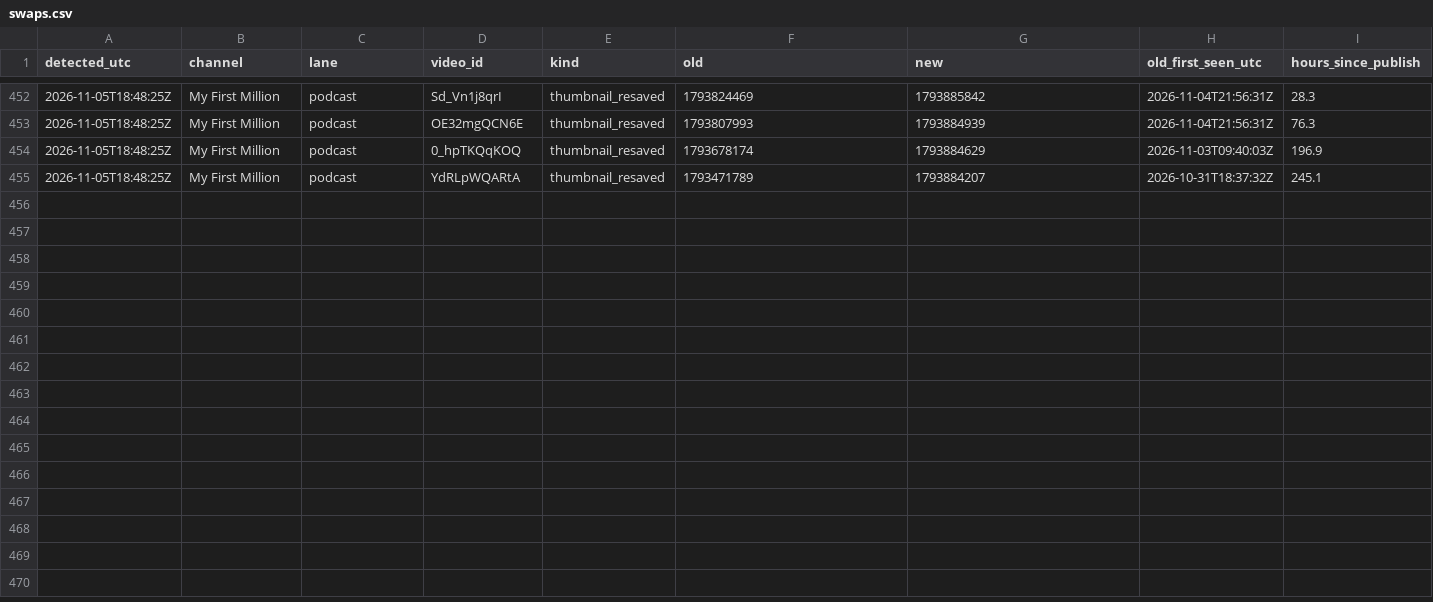
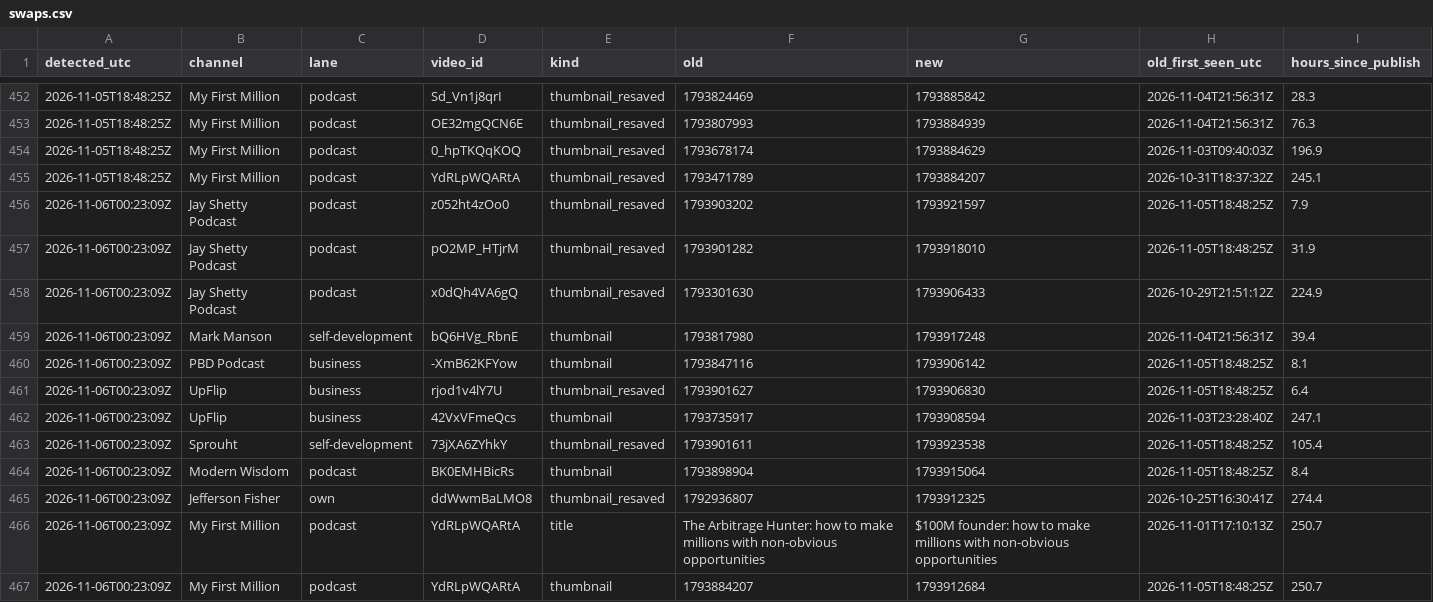
Before and after one commit to grantowen/competitor-swap-tracker, a CSV file: data/swaps.csv, drawn as a sheet; only a part is shown, gaps mark what is left out.

```diff
--- a/data/swaps.csv
+++ b/data/swaps.csv
@@ -455 +455,13 @@ detected_utc,channel,lane,video_id,kind,old,new,old_first_seen_utc,hours_since_p
 2026-11-05T18:48:25Z,My First Million,podcast,YdRLpWQARtA,thumbnail_resaved,1793471789,1793884207,2026-10-31T18:37:32Z,245.1
+2026-11-06T00:23:09Z,Jay Shetty Podcast,podcast,z052ht4zOo0,thumbnail_resaved,1793903202,1793921597,2026-11-05T18:48:25Z,7.9
+2026-11-06T00:23:09Z,Jay Shetty Podcast,podcast,pO2MP_HTjrM,thumbnail_resaved,1793901282,1793918010,2026-11-05T18:48:25Z,31.9
+2026-11-06T00:23:09Z,Jay Shetty Podcast,podcast,x0dQh4VA6gQ,thumbnail_resaved,1793301630,1793906433,2026-10-29T21:51:12Z,224.9
+2026-11-06T00:23:09Z,Mark Manson,self-development,bQ6HVg_RbnE,thumbnail,1793817980,1793917248,2026-11-04T21:56:31Z,39.4
+2026-11-06T00:23:09Z,PBD Podcast,business,-XmB62KFYow,thumbnail,1793847116,1793906142,2026-11-05T18:48:25Z,8.1
+2026-11-06T00:23:09Z,UpFlip,business,rjod1v4lY7U,thumbnail_resaved,1793901627,1793906830,2026-11-05T18:48:25Z,6.4
+2026-11-06T00:23:09Z,UpFlip,business,42VxVFmeQcs,thumbnail,1793735917,1793908594,2026-11-03T23:28:40Z,247.1
+2026-11-06T00:23:09Z,Sprouht,self-development,73jXA6ZYhkY,thumbnail_resaved,1793901611,1793923538,2026-11-05T18:48:25Z,105.4
+2026-11-06T00:23:09Z,Modern Wisdom,podcast,BK0EMHBicRs,thumbnail,1793898904,1793915064,2026-11-05T18:48:25Z,8.4
+2026-11-06T00:23:09Z,Jefferson Fisher,own,ddWwmBaLMO8,thumbnail_resaved,1792936807,1793912325,2026-10-25T16:30:41Z,274.4
+2026-11-06T00:23:09Z,My First Million,podcast,YdRLpWQARtA,title,The Arbitrage Hunter: how to make millions with non-obvious opportunities,$100M founder: how to make millions with non-obvious opportunities,2026-11-01T17:10:13Z,250.7
+2026-11-06T00:23:09Z,My First Million,podcast,YdRLpWQARtA,thumbnail,1793884207,1793912684,2026-11-05T18:48:25Z,250.7
```
Also changed, not shown: 13 other files.
